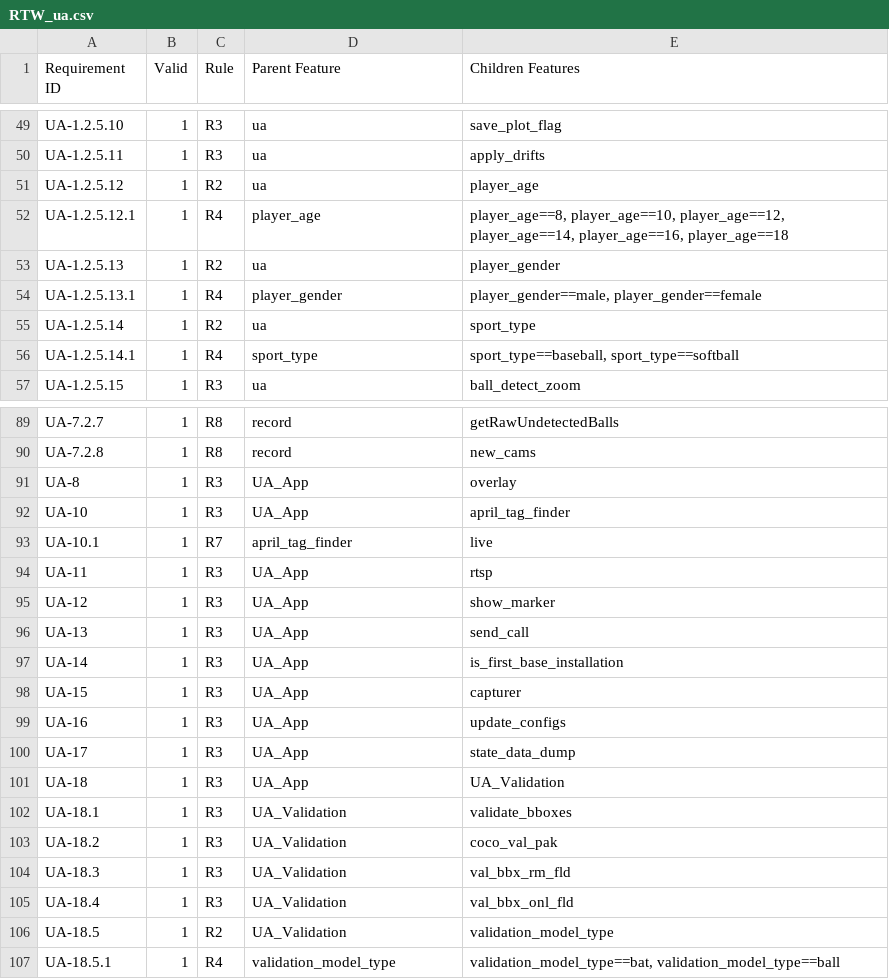
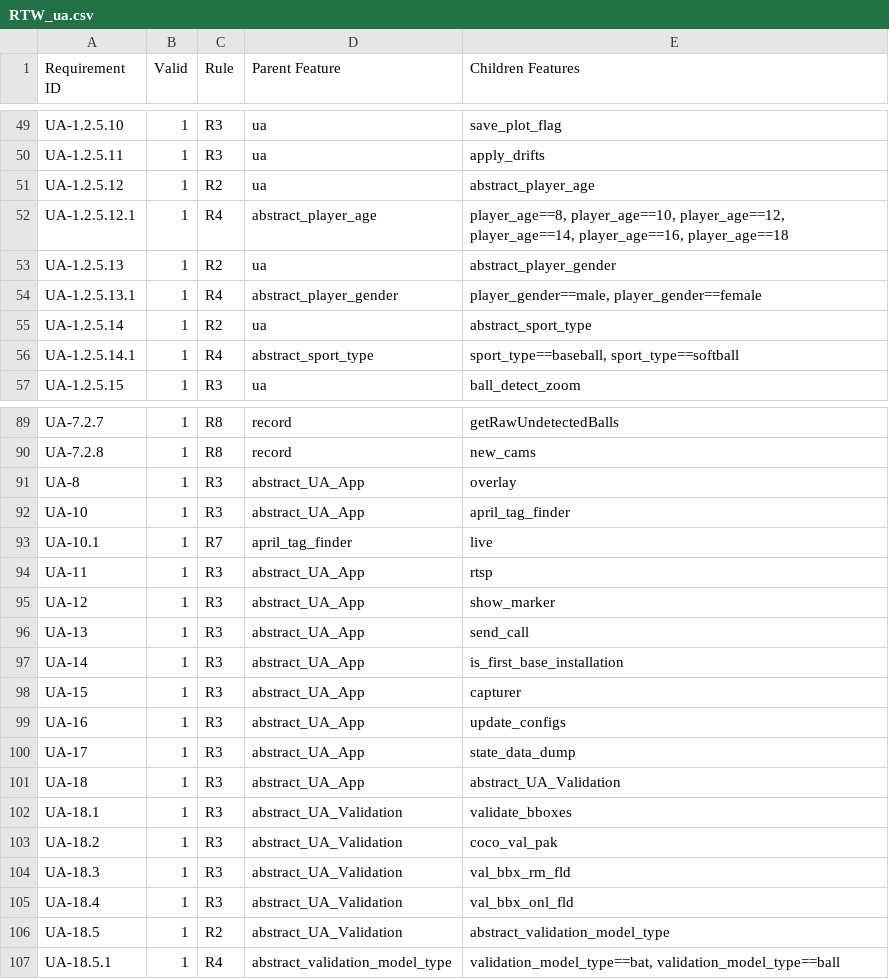
Before and after one commit to chinkhor/VarCHEKER, a CSV file: requirements/RTW_ua.csv, drawn as a sheet; only a part is shown, gaps mark what is left out; the diff covers the shown part only.

```diff
--- a/requirements/RTW_ua.csv
+++ b/requirements/RTW_ua.csv
@@ -50,8 +50,8 @@ UA-1.2.5.10,1,R3,ua,save_plot_flag
 UA-1.2.5.11,1,R3,ua,apply_drifts
-UA-1.2.5.12,1,R2,ua,player_age
-UA-1.2.5.12.1,1,R4,player_age,"player_age==8, player_age==10, player_age==12, player_age==14, player_age==16, player_age==18"
-UA-1.2.5.13,1,R2,ua,player_gender
-UA-1.2.5.13.1,1,R4,player_gender,"player_gender==male, player_gender==female"
-UA-1.2.5.14,1,R2,ua,sport_type
-UA-1.2.5.14.1,1,R4,sport_type,"sport_type==baseball, sport_type==softball"
+UA-1.2.5.12,1,R2,ua,abstract_player_age
+UA-1.2.5.12.1,1,R4,abstract_player_age,"player_age==8, player_age==10, player_age==12, player_age==14, player_age==16, player_age==18"
+UA-1.2.5.13,1,R2,ua,abstract_player_gender
+UA-1.2.5.13.1,1,R4,abstract_player_gender,"player_gender==male, player_gender==female"
+UA-1.2.5.14,1,R2,ua,abstract_sport_type
+UA-1.2.5.14.1,1,R4,abstract_sport_type,"sport_type==baseball, sport_type==softball"
 UA-1.2.5.15,1,R3,ua,ball_detect_zoom
@@ -90,18 +90,18 @@ UA-7.2.7,1,R8,record,getRawUndetectedBalls
 UA-7.2.8,1,R8,record,new_cams
-UA-8,1,R3,UA_App,overlay
-UA-10,1,R3,UA_App,april_tag_finder
+UA-8,1,R3,abstract_UA_App,overlay
+UA-10,1,R3,abstract_UA_App,april_tag_finder
 UA-10.1,1,R7,april_tag_finder,live
-UA-11,1,R3,UA_App,rtsp
-UA-12,1,R3,UA_App,show_marker
-UA-13,1,R3,UA_App,send_call
-UA-14,1,R3,UA_App,is_first_base_installation
-UA-15,1,R3,UA_App,capturer
-UA-16,1,R3,UA_App,update_configs
-UA-17,1,R3,UA_App,state_data_dump
-UA-18,1,R3,UA_App,UA_Validation
-UA-18.1,1,R3,UA_Validation,validate_bboxes
-UA-18.2,1,R3,UA_Validation,coco_val_pak
-UA-18.3,1,R3,UA_Validation,val_bbx_rm_fld
-UA-18.4,1,R3,UA_Validation,val_bbx_onl_fld
-UA-18.5,1,R2,UA_Validation,validation_model_type
-UA-18.5.1,1,R4,validation_model_type,"validation_model_type==bat, validation_model_type==ball"
+UA-11,1,R3,abstract_UA_App,rtsp
+UA-12,1,R3,abstract_UA_App,show_marker
+UA-13,1,R3,abstract_UA_App,send_call
+UA-14,1,R3,abstract_UA_App,is_first_base_installation
+UA-15,1,R3,abstract_UA_App,capturer
+UA-16,1,R3,abstract_UA_App,update_configs
+UA-17,1,R3,abstract_UA_App,state_data_dump
+UA-18,1,R3,abstract_UA_App,abstract_UA_Validation
+UA-18.1,1,R3,abstract_UA_Validation,validate_bboxes
+UA-18.2,1,R3,abstract_UA_Validation,coco_val_pak
+UA-18.3,1,R3,abstract_UA_Validation,val_bbx_rm_fld
+UA-18.4,1,R3,abstract_UA_Validation,val_bbx_onl_fld
+UA-18.5,1,R2,abstract_UA_Validation,abstract_validation_model_type
+UA-18.5.1,1,R4,abstract_validation_model_type,"validation_model_type==bat, validation_model_type==ball"
```
Also changed, not shown: 21 edited cells elsewhere in this file, 6 other files.
